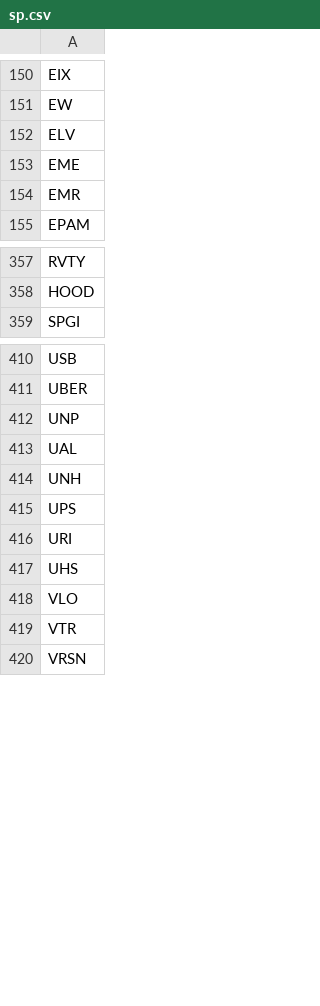
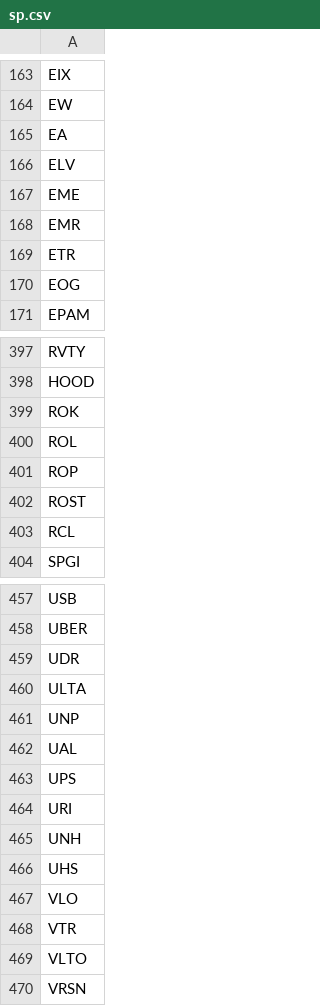
Before and after one commit to AplatanaoTrading/SP500, a CSV file: sp.csv, drawn as a sheet; only a part is shown, gaps mark what is left out; the diff covers the shown part only.

```diff
--- a/sp.csv
+++ b/sp.csv
@@ -151,2 +164,3 @@ EIX
 EW
+EA
 ELV
@@ -154,2 +168,4 @@ EME
 EMR
+ETR
+EOG
 EPAM
@@ -358,2 +398,7 @@ RVTY
 HOOD
+ROK
+ROL
+ROP
+ROST
+RCL
 SPGI
@@ -411,7 +458,9 @@ USB
 UBER
+UDR
+ULTA
 UNP
 UAL
-UNH
 UPS
 URI
+UNH
 UHS
@@ -419,2 +468,3 @@ VLO
 VTR
+VLTO
 VRSN
```
Also changed, not shown: 41 added rows and 1 removed row elsewhere in this file, 1 other file.
